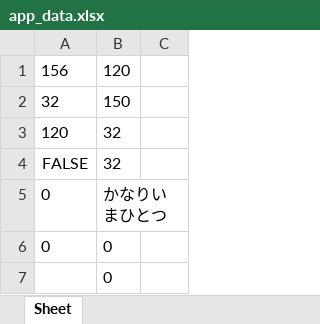
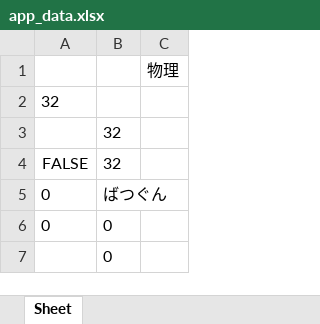
Before and after one commit to DaichiMatsu/damage_calcuration, an Excel workbook: app_data.xlsx, sheet Sheet, drawn as a sheet; values as stored, in another font and other column widths than the file's, no borders; removed rows and columns are numbered as before the commit, all else as after; the diff names each change by its address in the sheet, - before the commit and + after, or states it on an @@ line.

```diff
--- a/app_data.xlsx (sheet Sheet)
+++ b/app_data.xlsx (sheet Sheet)
-row 1: 156 | 120
+row 1:  |  | 物理
-B2: 150
+B2: (empty)
-A3: 120
+A3: (empty)
-B5: かなりいまひとつ
+B5: ばつぐん
```
Also changed, not shown: 7 other files.
